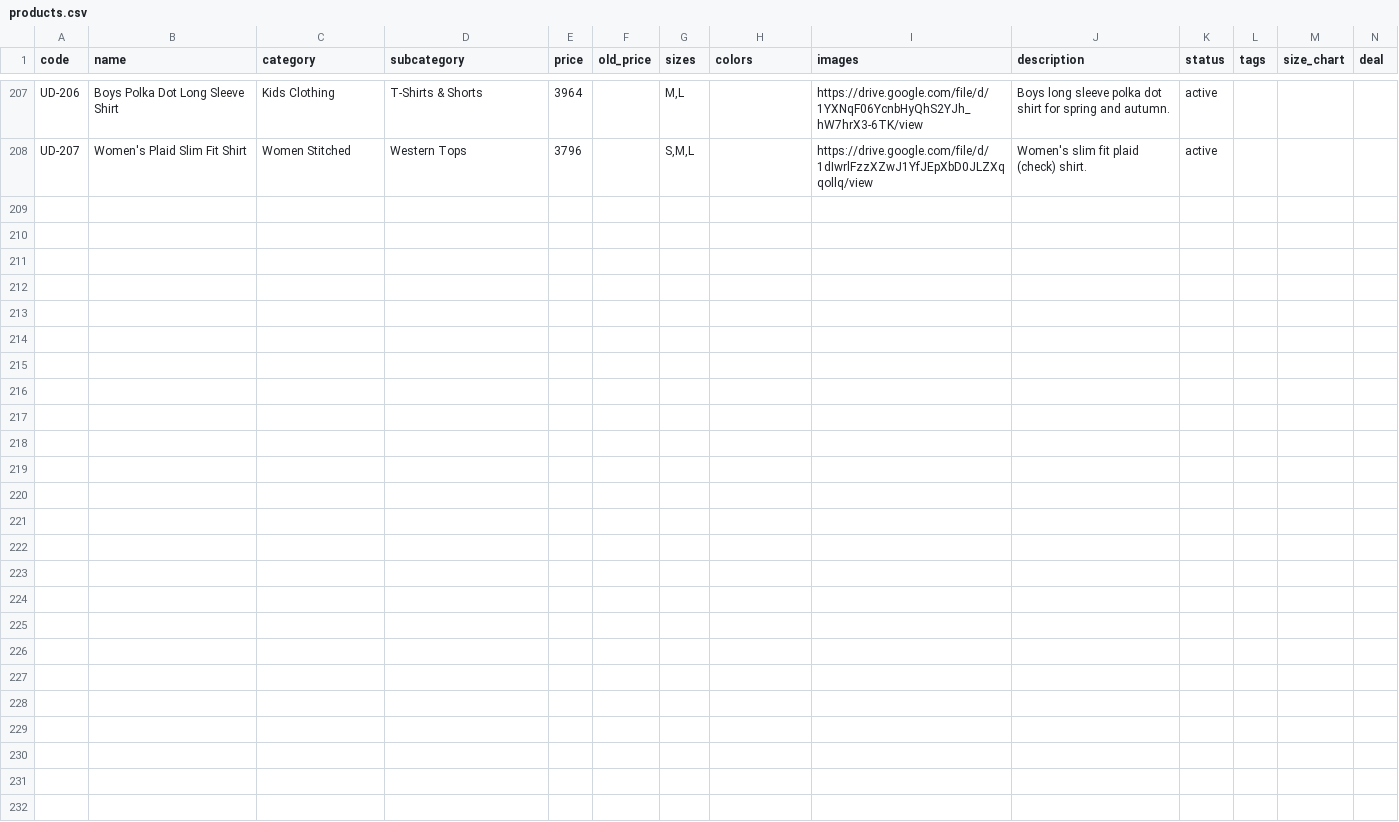
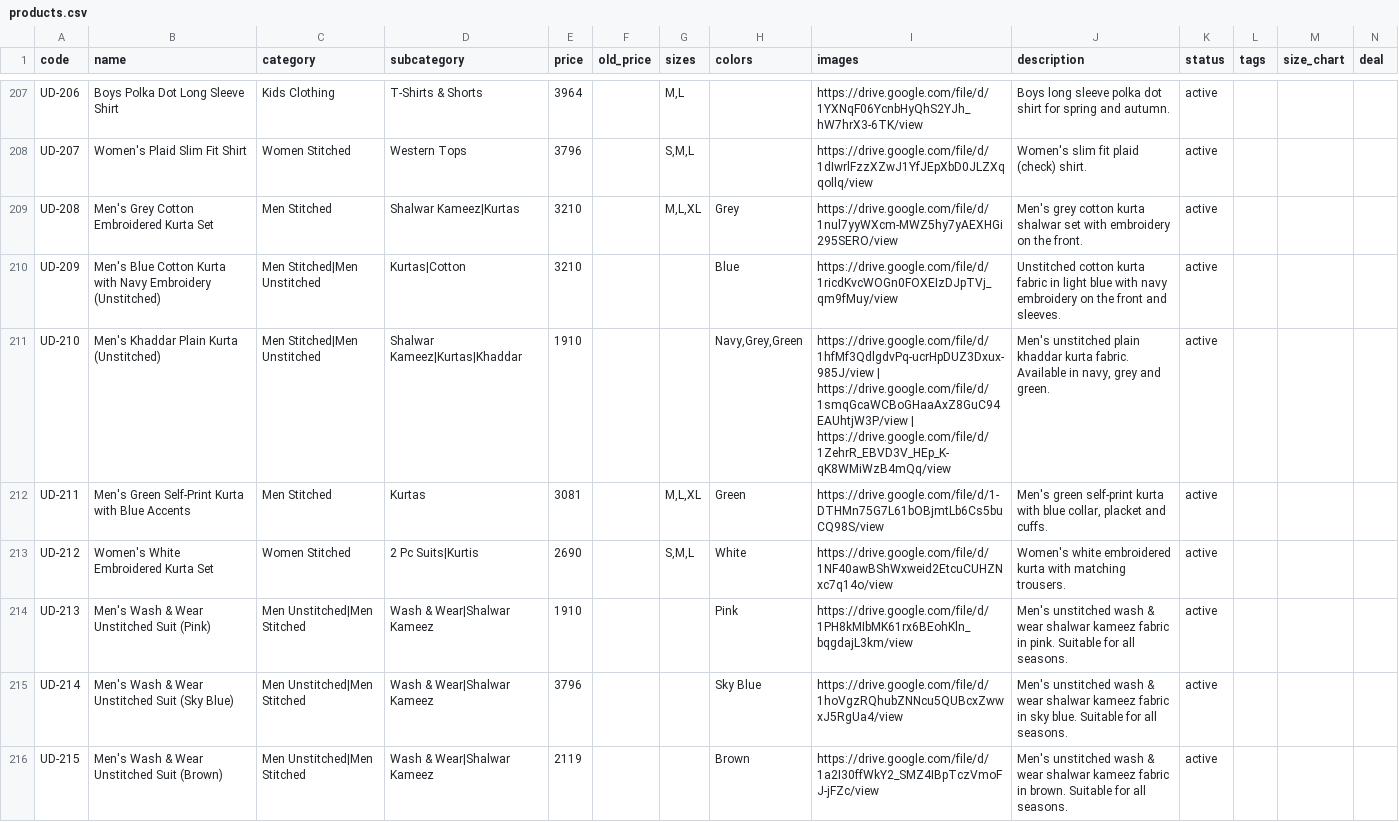
Before and after one commit to um8r/umar-deals, a CSV file: products.csv, drawn as a sheet; only a part is shown, gaps mark what is left out; rows hold the shown columns only; the diff covers the shown part only; the diff names each change by its address in the sheet, - before the commit and + after, or states it on an @@ line.

```diff
--- a/products.csv
+++ b/products.csv
+row 209: UD-208 | Men's Grey Cotton Embroidered Kurta Set | Men Stitched | Shalwar Kameez|Kurtas | 3210 |  | M,L,XL | Grey | https://drive.google.com/file/d/1nul7yyWXcm-MWZ5hy7yAEXHGi295SERO/view | Men's grey cotton kurta shalwar set with embroidery on the front. | active
+row 210: UD-209 | Men's Blue Cotton Kurta with Navy Embroidery (Unstitched) | Men Stitched|Men Unstitched | Kurtas|Cotton | 3210 |  |  | Blue | https://drive.google.com/file/d/1ricdKvcWOGn0FOXEIzDJpTVj_qm9fMuy/view | Unstitched cotton kurta fabric in light blue with navy embroidery on the front and sleeves. | active
+row 211: UD-210 | Men's Khaddar Plain Kurta (Unstitched) | Men Stitched|Men Unstitched | Shalwar Kameez|Kurtas|Khaddar | 1910 |  |  | Navy,Grey,Green | https://drive.google.com/file/d/1hfMf3QdlgdvPq-ucrHpDUZ3Dxux-985J/view | https://drive.google.com/file/d/1smqGcaWCBoGHaaAxZ8GuC94EAUhtjW3P/view | https://drive.google.com/file/d/1ZehrR_EBVD3V_HEp_K-qK8WMiWzB4mQq/view | Men's unstitched plain khaddar kurta fabric. Available in navy, grey and green. | active
+row 212: UD-211 | Men's Green Self-Print Kurta with Blue Accents | Men Stitched | Kurtas | 3081 |  | M,L,XL | Green | https://drive.google.com/file/d/1-DTHMn75G7L61bOBjmtLb6Cs5buCQ98S/view | Men's green self-print kurta with blue collar, placket and cuffs. | active
+row 213: UD-212 | Women's White Embroidered Kurta Set | Women Stitched | 2 Pc Suits|Kurtis | 2690 |  | S,M,L | White | https://drive.google.com/file/d/1NF40awBShWxweid2EtcuCUHZNxc7q14o/view | Women's white embroidered kurta with matching trousers. | active
+row 214: UD-213 | Men's Wash & Wear Unstitched Suit (Pink) | Men Unstitched|Men Stitched | Wash & Wear|Shalwar Kameez | 1910 |  |  | Pink | https://drive.google.com/file/d/1PH8kMIbMK61rx6BEohKln_bqgdajL3km/view | Men's unstitched wash & wear shalwar kameez fabric in pink. Suitable for all seasons. | active
+row 215: UD-214 | Men's Wash & Wear Unstitched Suit (Sky Blue) | Men Unstitched|Men Stitched | Wash & Wear|Shalwar Kameez | 3796 |  |  | Sky Blue | https://drive.google.com/file/d/1hoVgzRQhubZNNcu5QUBcxZwwxJ5RgUa4/view | Men's unstitched wash & wear shalwar kameez fabric in sky blue. Suitable for all seasons. | active
+row 216: UD-215 | Men's Wash & Wear Unstitched Suit (Brown) | Men Unstitched|Men Stitched | Wash & Wear|Shalwar Kameez | 2119 |  |  | Brown | https://drive.google.com/file/d/1a2I30ffWkY2_SMZ4IBpTczVmoFJ-jFZc/view | Men's unstitched wash & wear shalwar kameez fabric in brown. Suitable for all seasons. | active
```
Also changed, not shown: 7 added rows elsewhere in this file, subcategories.csv, 3 other files.
